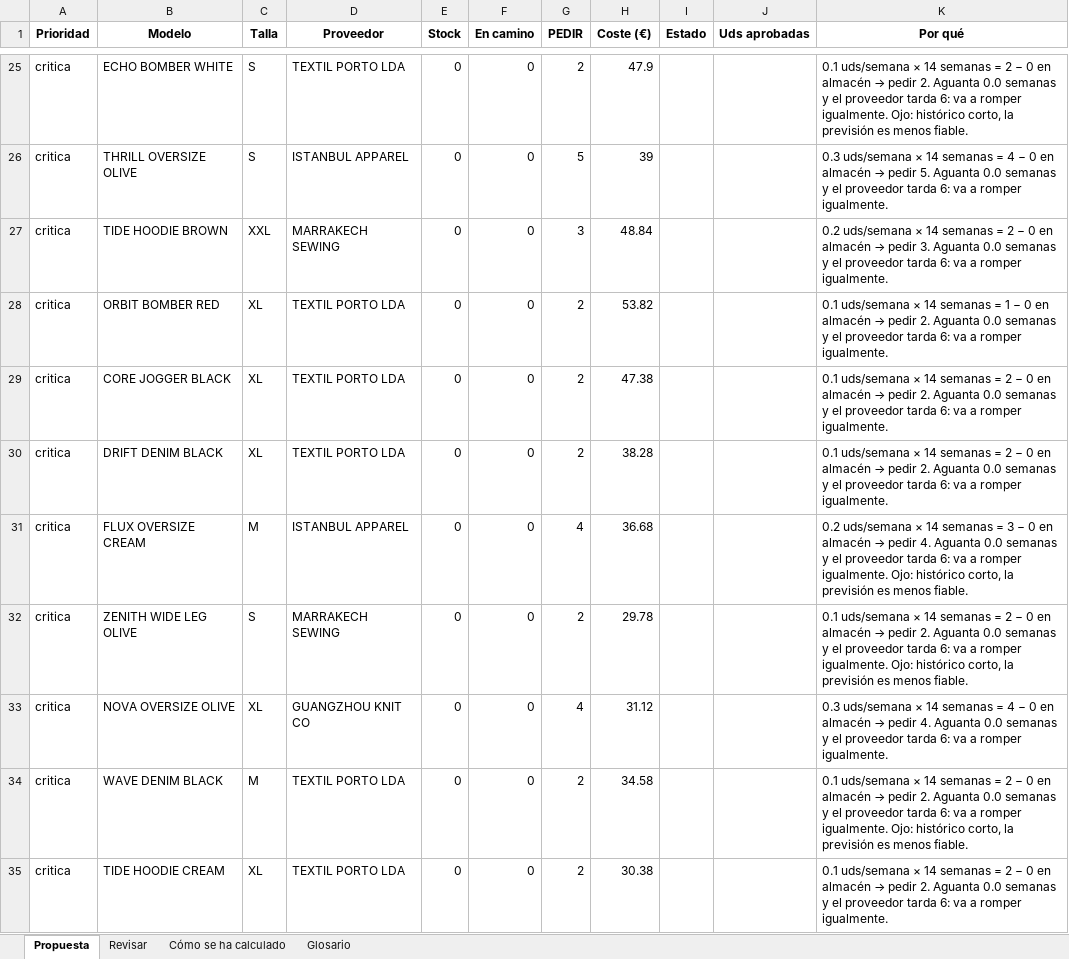
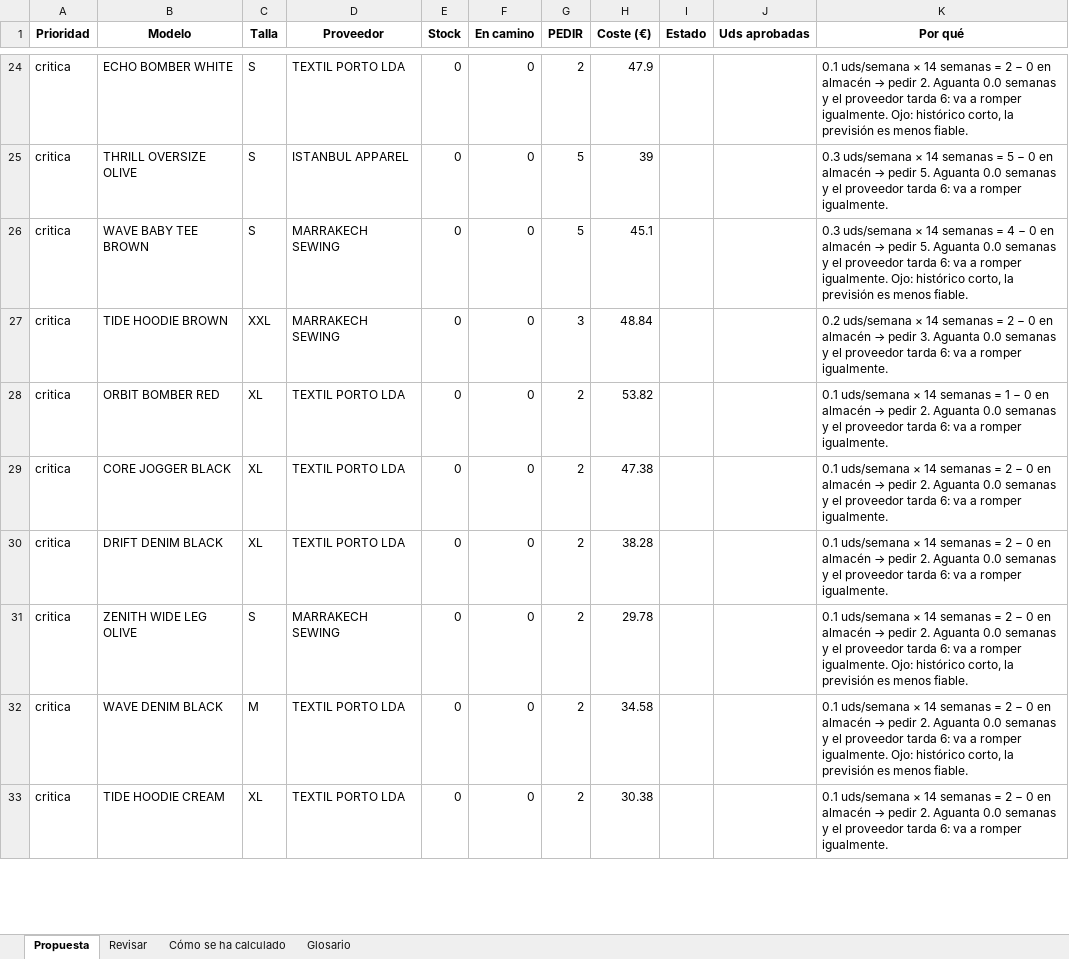
Before and after one commit to jaimemonster/eme_business_case, an Excel workbook: output/reto2/propuesta_reposicion.xlsx, sheet Propuesta, drawn as a sheet; only a part is shown, gaps mark what is left out; values as stored, in another font and other column widths than the file's, no borders; removed rows and columns are numbered as before the commit, all else as after; the diff covers the shown part only; the diff names each change by its address in the sheet, - before the commit and + after, or states it on an @@ line.

```diff
--- a/output/reto2/propuesta_reposicion.xlsx (sheet Propuesta)
+++ b/output/reto2/propuesta_reposicion.xlsx (sheet Propuesta)
-K25 (Por qué): …semanas = 4 − 0…
+K25 (Por qué): …semanas = 5 − 0…
+row 26: critica | WAVE BABY TEE BROWN | S | MARRAKECH SEWING | 0 | 0 | 5 | 45.1 |  |  | 0.3 uds/semana × 14 semanas = 4 − 0 en almacén → pedir 5. Aguanta 0.0 semanas y el proveedor tarda 6: va a romper igualmente. Ojo: histórico corto, la previsión es menos fiable.
-row 31: critica | FLUX OVERSIZE CREAM | M | ISTANBUL APPAREL | 0 | 0 | 4 | 36.68 |  |  | 0.2 uds/semana × 14 semanas = 3 − 0 en almacén → pedir 4. Aguanta 0.0 semanas y el proveedor tarda 6: va a romper igualmente. Ojo: histórico corto, la previsión es menos fiable.
-row 33: critica | NOVA OVERSIZE OLIVE | XL | GUANGZHOU KNIT CO | 0 | 0 | 4 | 31.12 |  |  | 0.3 uds/semana × 14 semanas = 4 − 0 en almacén → pedir 4. Aguanta 0.0 semanas y el proveedor tarda 6: va a romper igualmente.
```
Also changed, not shown: 8 added rows, 7 removed rows, 6 moved rows and 46 edited cells elsewhere in this sheet, sheet Cómo se ha calculado, 10 other files.
